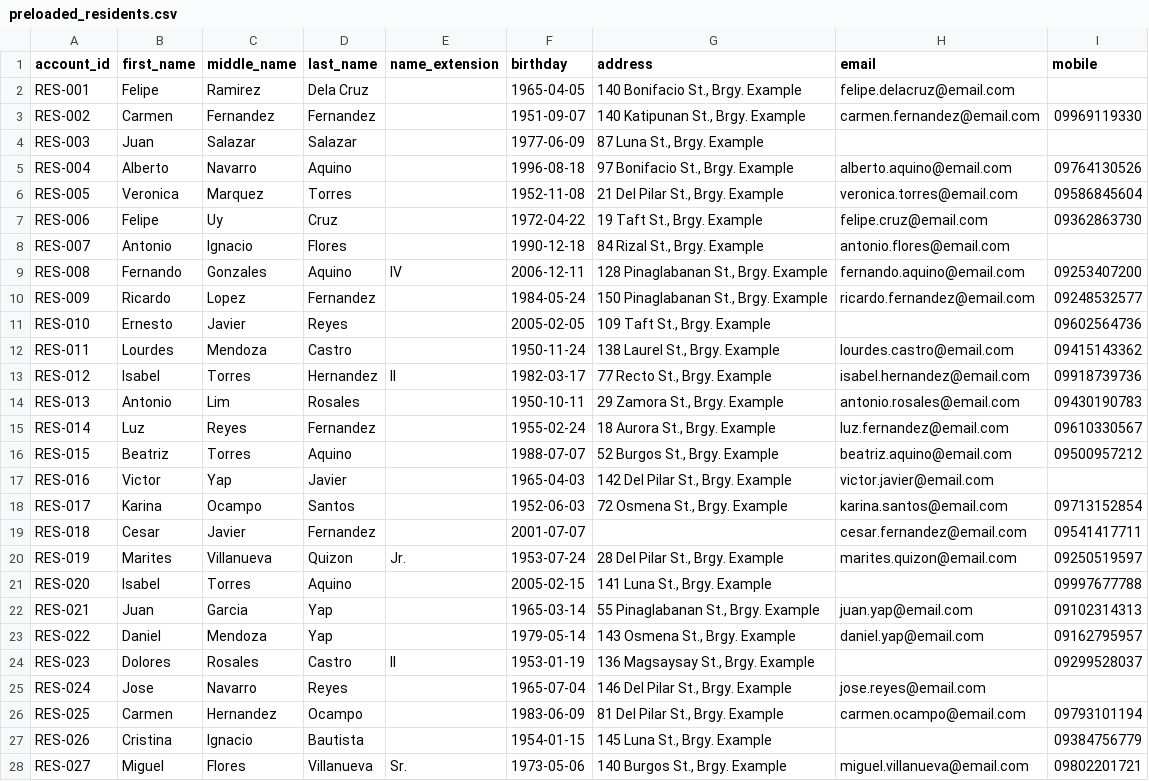
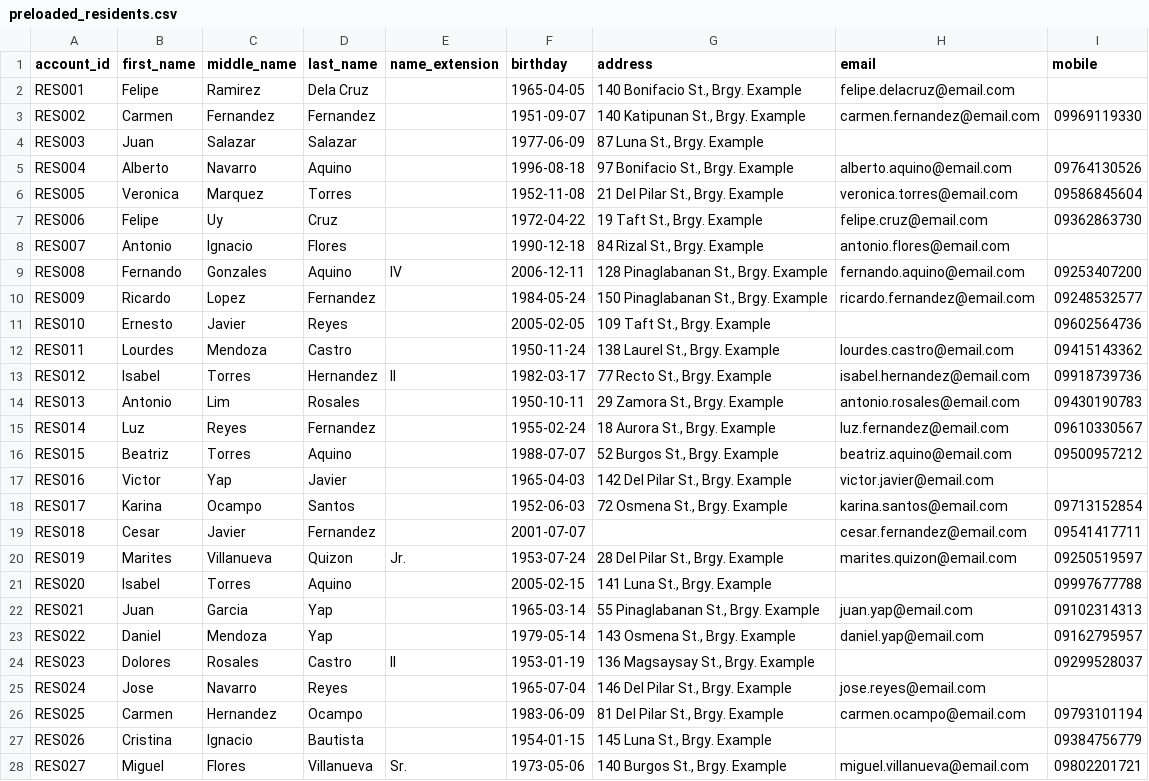
Before and after one commit to valenzuelashp/Mission-Lokal, a CSV file: database/seeders/preloaded_residents.csv, drawn as a sheet; only a part is shown; the diff covers the shown part only.

```diff
--- a/database/seeders/preloaded_residents.csv
+++ b/database/seeders/preloaded_residents.csv
@@ -1,28 +1,28 @@
 account_id,first_name,middle_name,last_name,name_extension,birthday,address,email,mobile
-RES-001,Felipe,Ramirez,Dela Cruz,,1965-04-05,"140 Bonifacio St., Brgy. Example",felipe.delacruz@email.com,
-RES-002,Carmen,Fernandez,Fernandez,,1951-09-07,"140 Katipunan St., Brgy. Example",carmen.fernandez@email.com,09969119330
-RES-003,Juan,Salazar,Salazar,,1977-06-09,"87 Luna St., Brgy. Example",,
-RES-004,Alberto,Navarro,Aquino,,1996-08-18,"97 Bonifacio St., Brgy. Example",alberto.aquino@email.com,09764130526
-RES-005,Veronica,Marquez,Torres,,1952-11-08,"21 Del Pilar St., Brgy. Example",veronica.torres@email.com,09586845604
-RES-006,Felipe,Uy,Cruz,,1972-04-22,"19 Taft St., Brgy. Example",felipe.cruz@email.com,09362863730
-RES-007,Antonio,Ignacio,Flores,,1990-12-18,"84 Rizal St., Brgy. Example",antonio.flores@email.com,
-RES-008,Fernando,Gonzales,Aquino,IV,2006-12-11,"128 Pinaglabanan St., Brgy. Example",fernando.aquino@email.com,09253407200
-RES-009,Ricardo,Lopez,Fernandez,,1984-05-24,"150 Pinaglabanan St., Brgy. Example",ricardo.fernandez@email.com,09248532577
-RES-010,Ernesto,Javier,Reyes,,2005-02-05,"109 Taft St., Brgy. Example",,09602564736
-RES-011,Lourdes,Mendoza,Castro,,1950-11-24,"138 Laurel St., Brgy. Example",lourdes.castro@email.com,09415143362
-RES-012,Isabel,Torres,Hernandez,II,1982-03-17,"77 Recto St., Brgy. Example",isabel.hernandez@email.com,09918739736
-RES-013,Antonio,Lim,Rosales,,1950-10-11,"29 Zamora St., Brgy. Example",antonio.rosales@email.com,09430190783
-RES-014,Luz,Reyes,Fernandez,,1955-02-24,"18 Aurora St., Brgy. Example",luz.fernandez@email.com,09610330567
-RES-015,Beatriz,Torres,Aquino,,1988-07-07,"52 Burgos St., Brgy. Example",beatriz.aquino@email.com,09500957212
-RES-016,Victor,Yap,Javier,,1965-04-03,"142 Del Pilar St., Brgy. Example",victor.javier@email.com,
-RES-017,Karina,Ocampo,Santos,,1952-06-03,"72 Osmena St., Brgy. Example",karina.santos@email.com,09713152854
-RES-018,Cesar,Javier,Fernandez,,2001-07-07,,cesar.fernandez@email.com,09541417711
-RES-019,Marites,Villanueva,Quizon,Jr.,1953-07-24,"28 Del Pilar St., Brgy. Example",marites.quizon@email.com,09250519597
-RES-020,Isabel,Torres,Aquino,,2005-02-15,"141 Luna St., Brgy. Example",,09997677788
-RES-021,Juan,Garcia,Yap,,1965-03-14,"55 Pinaglabanan St., Brgy. Example",juan.yap@email.com,09102314313
-RES-022,Daniel,Mendoza,Yap,,1979-05-14,"143 Osmena St., Brgy. Example",daniel.yap@email.com,09162795957
-RES-023,Dolores,Rosales,Castro,II,1953-01-19,"136 Magsaysay St., Brgy. Example",,09299528037
-RES-024,Jose,Navarro,Reyes,,1965-07-04,"146 Del Pilar St., Brgy. Example",jose.reyes@email.com,
-RES-025,Carmen,Hernandez,Ocampo,,1983-06-09,"81 Del Pilar St., Brgy. Example",carmen.ocampo@email.com,09793101194
-RES-026,Cristina,Ignacio,Bautista,,1954-01-15,"145 Luna St., Brgy. Example",,09384756779
-RES-027,Miguel,Flores,Villanueva,Sr.,1973-05-06,"140 Burgos St., Brgy. Example",miguel.villanueva@email.com,09802201721
+RES001,Felipe,Ramirez,Dela Cruz,,1965-04-05,"140 Bonifacio St., Brgy. Example",felipe.delacruz@email.com,
+RES002,Carmen,Fernandez,Fernandez,,1951-09-07,"140 Katipunan St., Brgy. Example",carmen.fernandez@email.com,09969119330
+RES003,Juan,Salazar,Salazar,,1977-06-09,"87 Luna St., Brgy. Example",,
+RES004,Alberto,Navarro,Aquino,,1996-08-18,"97 Bonifacio St., Brgy. Example",alberto.aquino@email.com,09764130526
+RES005,Veronica,Marquez,Torres,,1952-11-08,"21 Del Pilar St., Brgy. Example",veronica.torres@email.com,09586845604
+RES006,Felipe,Uy,Cruz,,1972-04-22,"19 Taft St., Brgy. Example",felipe.cruz@email.com,09362863730
+RES007,Antonio,Ignacio,Flores,,1990-12-18,"84 Rizal St., Brgy. Example",antonio.flores@email.com,
+RES008,Fernando,Gonzales,Aquino,IV,2006-12-11,"128 Pinaglabanan St., Brgy. Example",fernando.aquino@email.com,09253407200
+RES009,Ricardo,Lopez,Fernandez,,1984-05-24,"150 Pinaglabanan St., Brgy. Example",ricardo.fernandez@email.com,09248532577
+RES010,Ernesto,Javier,Reyes,,2005-02-05,"109 Taft St., Brgy. Example",,09602564736
+RES011,Lourdes,Mendoza,Castro,,1950-11-24,"138 Laurel St., Brgy. Example",lourdes.castro@email.com,09415143362
+RES012,Isabel,Torres,Hernandez,II,1982-03-17,"77 Recto St., Brgy. Example",isabel.hernandez@email.com,09918739736
+RES013,Antonio,Lim,Rosales,,1950-10-11,"29 Zamora St., Brgy. Example",antonio.rosales@email.com,09430190783
+RES014,Luz,Reyes,Fernandez,,1955-02-24,"18 Aurora St., Brgy. Example",luz.fernandez@email.com,09610330567
+RES015,Beatriz,Torres,Aquino,,1988-07-07,"52 Burgos St., Brgy. Example",beatriz.aquino@email.com,09500957212
+RES016,Victor,Yap,Javier,,1965-04-03,"142 Del Pilar St., Brgy. Example",victor.javier@email.com,
+RES017,Karina,Ocampo,Santos,,1952-06-03,"72 Osmena St., Brgy. Example",karina.santos@email.com,09713152854
+RES018,Cesar,Javier,Fernandez,,2001-07-07,,cesar.fernandez@email.com,09541417711
+RES019,Marites,Villanueva,Quizon,Jr.,1953-07-24,"28 Del Pilar St., Brgy. Example",marites.quizon@email.com,09250519597
+RES020,Isabel,Torres,Aquino,,2005-02-15,"141 Luna St., Brgy. Example",,09997677788
+RES021,Juan,Garcia,Yap,,1965-03-14,"55 Pinaglabanan St., Brgy. Example",juan.yap@email.com,09102314313
+RES022,Daniel,Mendoza,Yap,,1979-05-14,"143 Osmena St., Brgy. Example",daniel.yap@email.com,09162795957
+RES023,Dolores,Rosales,Castro,II,1953-01-19,"136 Magsaysay St., Brgy. Example",,09299528037
+RES024,Jose,Navarro,Reyes,,1965-07-04,"146 Del Pilar St., Brgy. Example",jose.reyes@email.com,
+RES025,Carmen,Hernandez,Ocampo,,1983-06-09,"81 Del Pilar St., Brgy. Example",carmen.ocampo@email.com,09793101194
+RES026,Cristina,Ignacio,Bautista,,1954-01-15,"145 Luna St., Brgy. Example",,09384756779
+RES027,Miguel,Flores,Villanueva,Sr.,1973-05-06,"140 Burgos St., Brgy. Example",miguel.villanueva@email.com,09802201721
```
Also changed, not shown: 23 edited cells elsewhere in this file, 13 other files.
